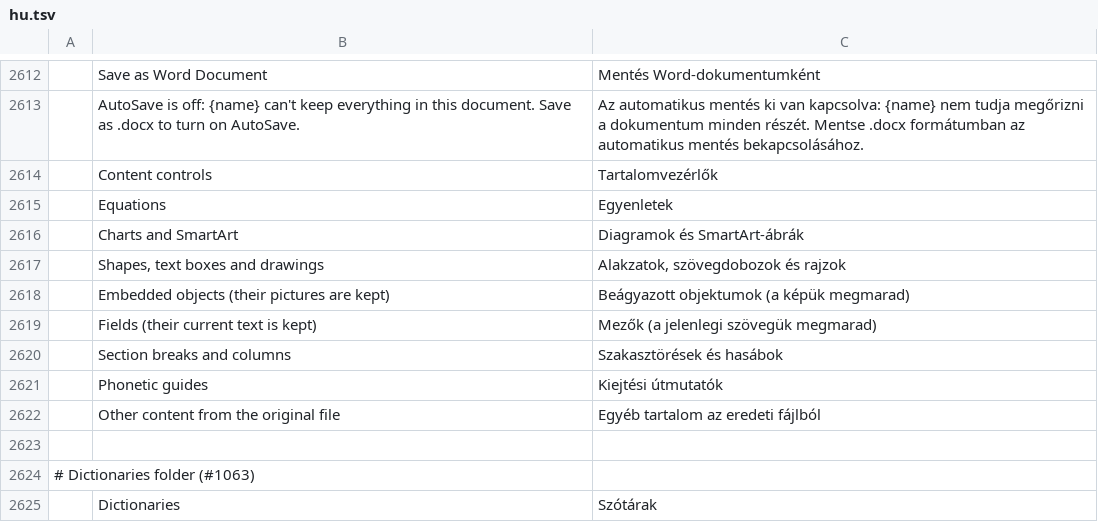
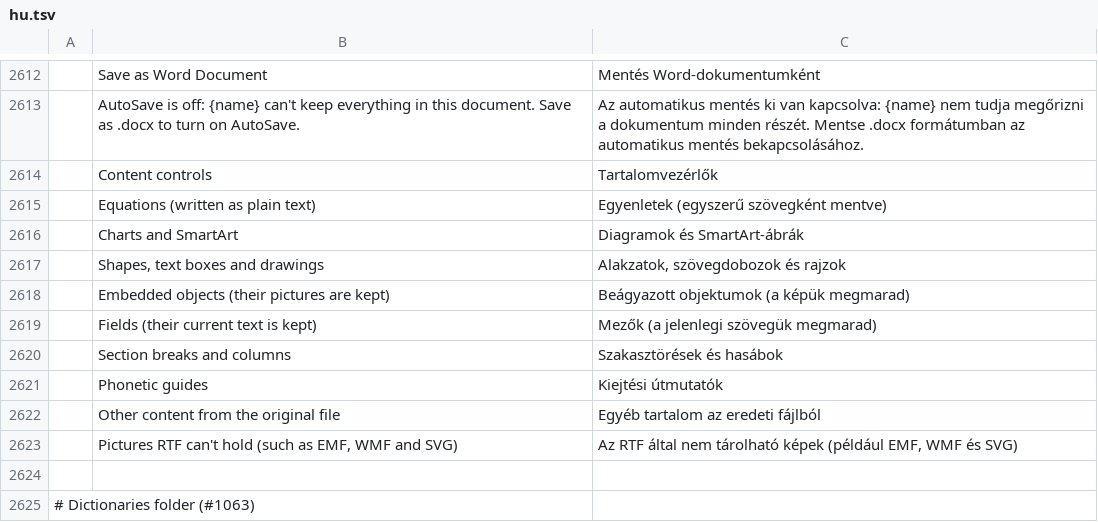
Before and after one commit to dasuday/wordcraft_clone, a TSV file: crates/ui-egui/src/i18n/hu.tsv, drawn as a sheet; only a part is shown, gaps mark what is left out; the shorter side is filled out with more unchanged rows; removed rows and columns are numbered as before the commit, all else as after; the diff names each change by its address in the sheet, - before the commit and + after, or states it on an @@ line.

```diff
--- a/crates/ui-egui/src/i18n/hu.tsv
+++ b/crates/ui-egui/src/i18n/hu.tsv
-row 2615:  | Equations | Egyenletek
+row 2615:  | Equations (written as plain text) | Egyenletek (egyszerű szövegként mentve)
+row 2623:  | Pictures RTF can't hold (such as EMF, WMF and SVG) | Az RTF által nem tárolható képek (például EMF, WMF és SVG)
```
Also changed, not shown: crates/ui-egui/src/i18n/bg.tsv, crates/ui-egui/src/i18n/ja.tsv, 25 other files.
